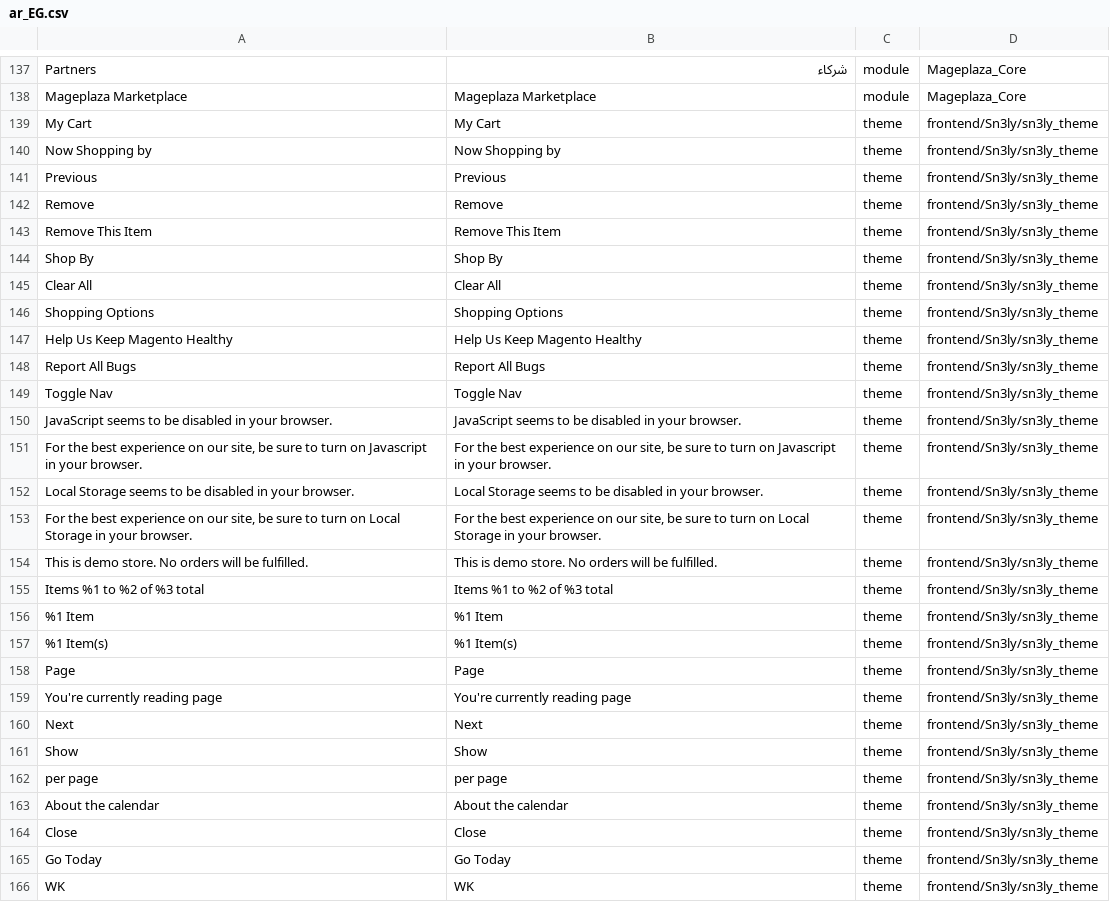
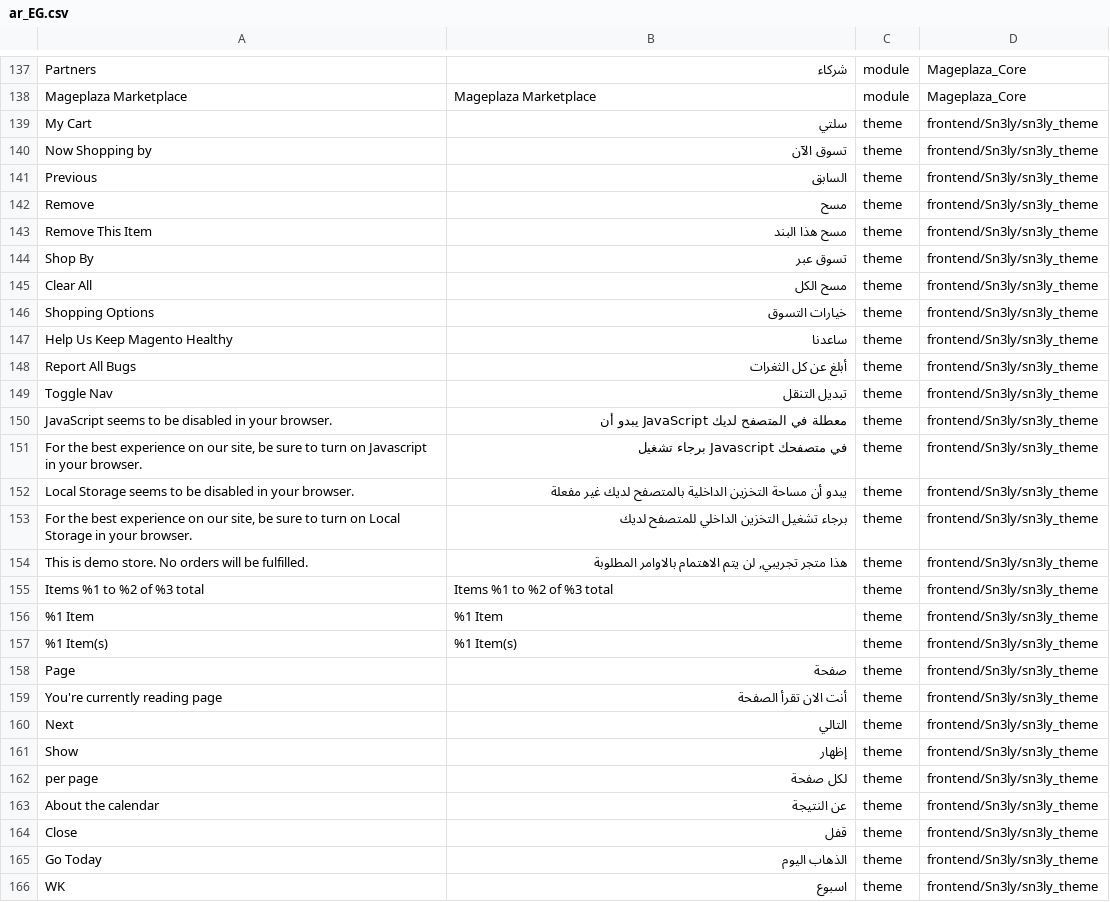
Before and after one commit to KhaledF/magento2-language-pack, a CSV file: ar_EG.csv, drawn as a sheet; only a part is shown, gaps mark what is left out; the diff covers the shown part only.

Commit message:
Update ar_EG.csv

```diff
--- a/ar_EG.csv
+++ b/ar_EG.csv
@@ -138,18 +138,18 @@ Partners,شركاء,module,Mageplaza_Core
 "Mageplaza Marketplace","Mageplaza Marketplace",module,Mageplaza_Core
-"My Cart","My Cart",theme,frontend/Sn3ly/sn3ly_theme
-"Now Shopping by","Now Shopping by",theme,frontend/Sn3ly/sn3ly_theme
-Previous,Previous,theme,frontend/Sn3ly/sn3ly_theme
-Remove,Remove,theme,frontend/Sn3ly/sn3ly_theme
-"Remove This Item","Remove This Item",theme,frontend/Sn3ly/sn3ly_theme
-"Shop By","Shop By",theme,frontend/Sn3ly/sn3ly_theme
-"Clear All","Clear All",theme,frontend/Sn3ly/sn3ly_theme
-"Shopping Options","Shopping Options",theme,frontend/Sn3ly/sn3ly_theme
-"Help Us Keep Magento Healthy","Help Us Keep Magento Healthy",theme,frontend/Sn3ly/sn3ly_theme
-"Report All Bugs","Report All Bugs",theme,frontend/Sn3ly/sn3ly_theme
-"Toggle Nav","Toggle Nav",theme,frontend/Sn3ly/sn3ly_theme
-"JavaScript seems to be disabled in your browser.","JavaScript seems to be disabled in your browser.",theme,frontend/Sn3ly/sn3ly_theme
-"For the best experience on our site, be sure to turn on Javascript in your browser.","For the best experience on our site, be sure to turn on Javascript in your browser.",theme,frontend/Sn3ly/sn3ly_theme
-"Local Storage seems to be disabled in your browser.","Local Storage seems to be disabled in your browser.",theme,frontend/Sn3ly/sn3ly_theme
-"For the best experience on our site, be sure to turn on Local Storage in your browser.","For the best experience on our site, be sure to turn on Local Storage in your browser.",theme,frontend/Sn3ly/sn3ly_theme
-"This is demo store. No orders will be fulfilled.","This is demo store. No orders will be fulfilled.",theme,frontend/Sn3ly/sn3ly_theme
+"My Cart","سلتي",theme,frontend/Sn3ly/sn3ly_theme
+"Now Shopping by","تسوق الآن",theme,frontend/Sn3ly/sn3ly_theme
+Previous,السابق,theme,frontend/Sn3ly/sn3ly_theme
+Remove,مسح,theme,frontend/Sn3ly/sn3ly_theme
+"Remove This Item","مسح هذا البند",theme,frontend/Sn3ly/sn3ly_theme
+"Shop By","تسوق عبر",theme,frontend/Sn3ly/sn3ly_theme
+"Clear All","مسح الكل",theme,frontend/Sn3ly/sn3ly_theme
+"Shopping Options","خيارات التسوق",theme,frontend/Sn3ly/sn3ly_theme
+"Help Us Keep Magento Healthy","ساعدنا",theme,frontend/Sn3ly/sn3ly_theme
+"Report All Bugs","أبلغ عن كل الثغرات",theme,frontend/Sn3ly/sn3ly_theme
+"Toggle Nav","تبديل التنقل",theme,frontend/Sn3ly/sn3ly_theme
+"JavaScript seems to be disabled in your browser.","معطلة في المتصفح لديك JavaScript يبدو أن",theme,frontend/Sn3ly/sn3ly_theme
+"For the best experience on our site, be sure to turn on Javascript in your browser.","في متصفحك Javascript برجاء تشغيل ",theme,frontend/Sn3ly/sn3ly_theme
+"Local Storage seems to be disabled in your browser.","يبدو أن مساحة التخزين الداخلية بالمتصفح لديك غير مفعلة",theme,frontend/Sn3ly/sn3ly_theme
+"For the best experience on our site, be sure to turn on Local Storage in your browser.","برجاء تشغيل التخزين الداخلي للمتصفح لديك",theme,frontend/Sn3ly/sn3ly_theme
+"This is demo store. No orders will be fulfilled.","هذا متجر تجريبي, لن يتم الاهتمام بالاوامر المطلوبة",theme,frontend/Sn3ly/sn3ly_theme
 "Items %1 to %2 of %3 total","Items %1 to %2 of %3 total",theme,frontend/Sn3ly/sn3ly_theme
@@ -157,10 +157,10 @@ Remove,Remove,theme,frontend/Sn3ly/sn3ly_theme
 "%1 Item(s)","%1 Item(s)",theme,frontend/Sn3ly/sn3ly_theme
-Page,Page,theme,frontend/Sn3ly/sn3ly_theme
-"You're currently reading page","You're currently reading page",theme,frontend/Sn3ly/sn3ly_theme
-Next,Next,theme,frontend/Sn3ly/sn3ly_theme
-Show,Show,theme,frontend/Sn3ly/sn3ly_theme
-"per page","per page",theme,frontend/Sn3ly/sn3ly_theme
-"About the calendar","About the calendar",theme,frontend/Sn3ly/sn3ly_theme
-Close,Close,theme,frontend/Sn3ly/sn3ly_theme
-"Go Today","Go Today",theme,frontend/Sn3ly/sn3ly_theme
-WK,WK,theme,frontend/Sn3ly/sn3ly_theme
+Page,صفحة,theme,frontend/Sn3ly/sn3ly_theme
+"You're currently reading page","أنت الان تقرأ الصفحة",theme,frontend/Sn3ly/sn3ly_theme
+Next,التالي,theme,frontend/Sn3ly/sn3ly_theme
+Show,إظهار,theme,frontend/Sn3ly/sn3ly_theme
+"per page","لكل صفحة",theme,frontend/Sn3ly/sn3ly_theme
+"About the calendar","عن النتيجة",theme,frontend/Sn3ly/sn3ly_theme
+Close,قفل,theme,frontend/Sn3ly/sn3ly_theme
+"Go Today","الذهاب اليوم",theme,frontend/Sn3ly/sn3ly_theme
+WK,اسبوع,theme,frontend/Sn3ly/sn3ly_theme
```
Also changed, not shown: 16 edited cells elsewhere in this file.
